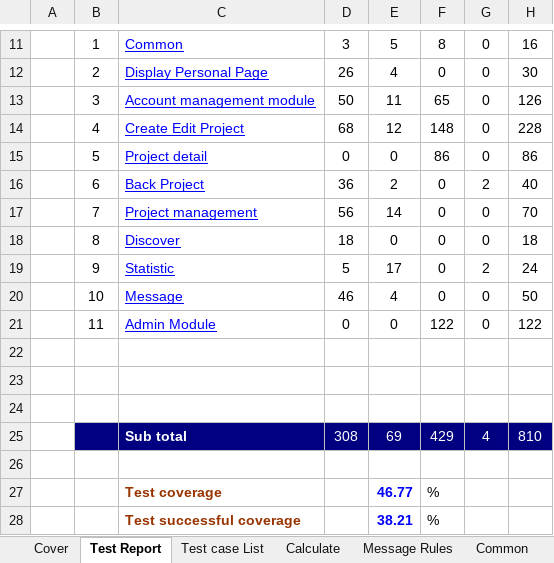
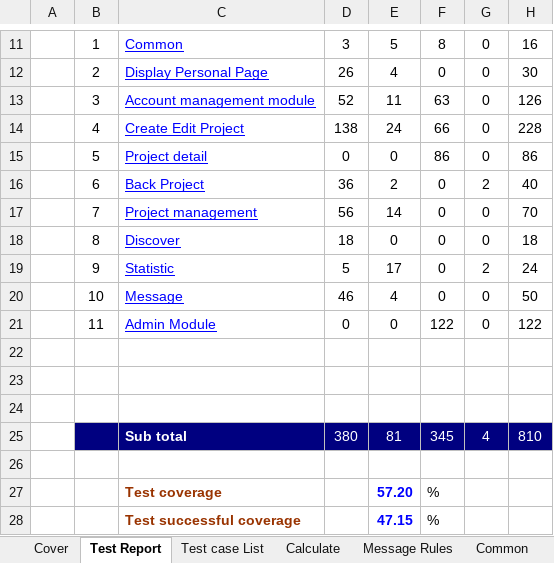
Before and after one commit to sangnvus/2015FALLJS01, an Excel workbook: WIP/Users/ChinhVC/Test documnent/Executing for tester/DDL_System Test Case_v1.0_EN.xlsx, sheet Test Report, drawn as a sheet; only a part is shown, gaps mark what is left out; values as stored, in another font and other column widths than the file's, no borders; the diff names each change by its address in the sheet, - before the commit and + after, or states it on an @@ line.

```diff
--- a/WIP/Users/ChinhVC/Test documnent/Executing for tester/DDL_System Test Case_v1.0_EN.xlsx (sheet Test Report)
+++ b/WIP/Users/ChinhVC/Test documnent/Executing for tester/DDL_System Test Case_v1.0_EN.xlsx (sheet Test Report)
-D13: 50
+D13: 52
-F13: 65
+F13: 63
-D14: 68
+D14: 138
-E14: 12
+E14: 24
-F14: 148
+F14: 66
-D25: 308
+D25: 380
-E25: 69
+E25: 81
-F25: 429
+F25: 345
-E27: 46.77
+E27: 57.20
-E28: 38.21
+E28: 47.15
```
Also changed, not shown: sheet Create Edit Project, sheet Account management, sheet Calculate, sheet Project management, sheet Common.
